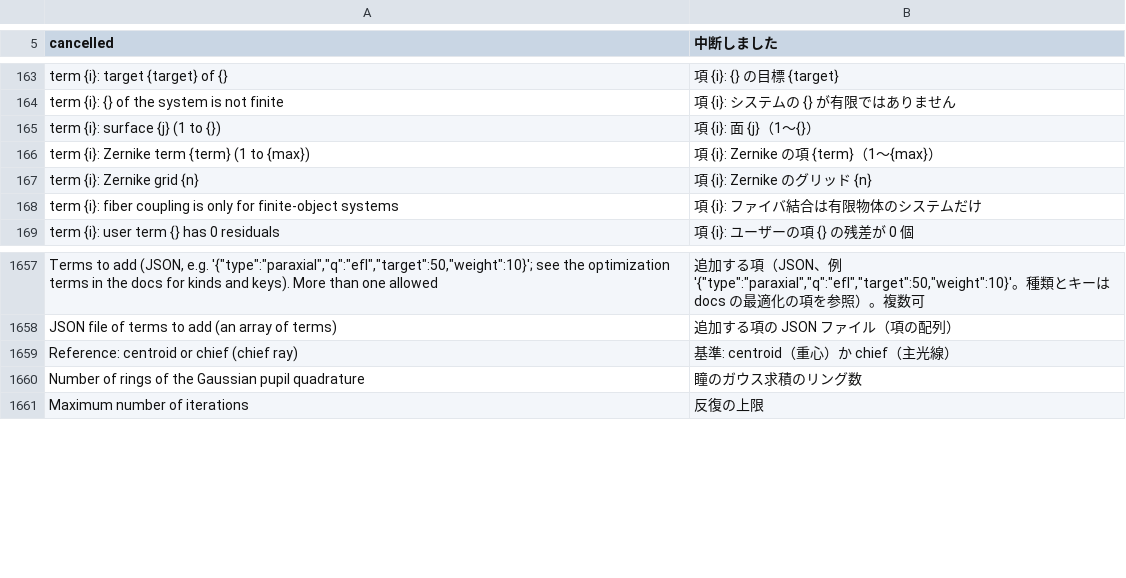
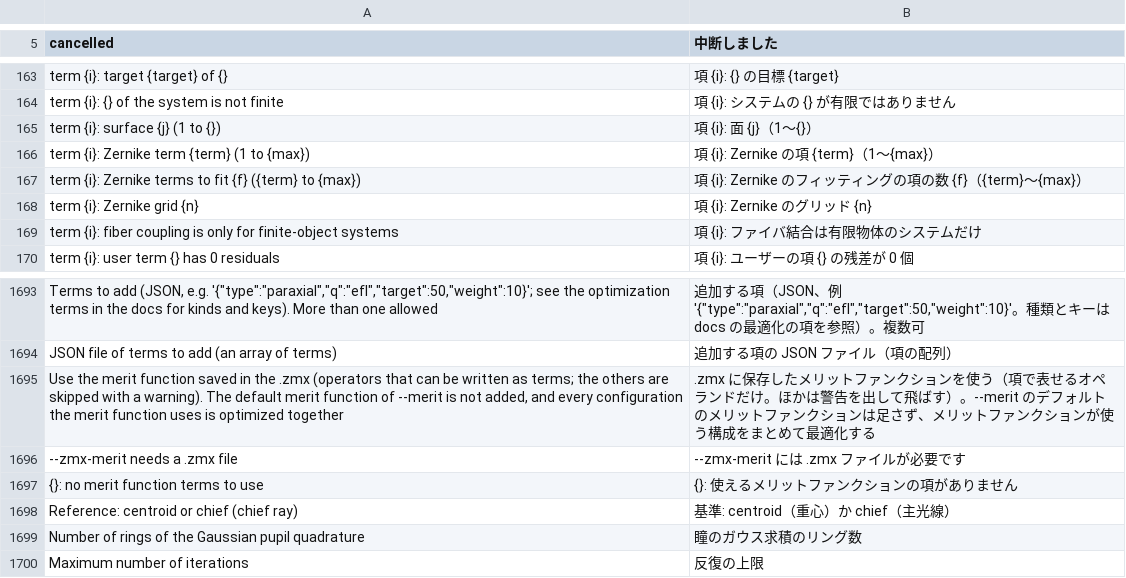
Before and after one commit to masa-iwm/lensbench, a TSV file: crates/lensbench-core/lang/ja.tsv, drawn as a sheet; only a part is shown, gaps mark what is left out; the diff covers the shown part only; the diff names each change by its address in the sheet, - before the commit and + after, or states it on an @@ line.

```diff
--- a/crates/lensbench-core/lang/ja.tsv
+++ b/crates/lensbench-core/lang/ja.tsv
+row 167: term {i}: Zernike terms to fit {f} ({term} to {max}) | 項 {i}: Zernike のフィッティングの項の数 {f}（{term}〜{max}）
+row 1695: Use the merit function saved in the .zmx (operators that can be written as terms; the others are skipped with a warning). The default merit function of --merit is not added, and every configuration the merit function uses is optimized together | .zmx に保存したメリットファンクションを使う（項で表せるオペランドだけ。ほかは警告を出して飛ばす）。--merit のデフォルトのメリットファンクションは足さず、メリットファンクションが使う構成をまとめて最適化する
+row 1696: --zmx-merit needs a .zmx file | --zmx-merit には .zmx ファイルが必要です
+row 1697: {}: no merit function terms to use | {}: 使えるメリットファンクションの項がありません
```
Also changed, not shown: 35 added rows elsewhere in this file, 22 other files.
